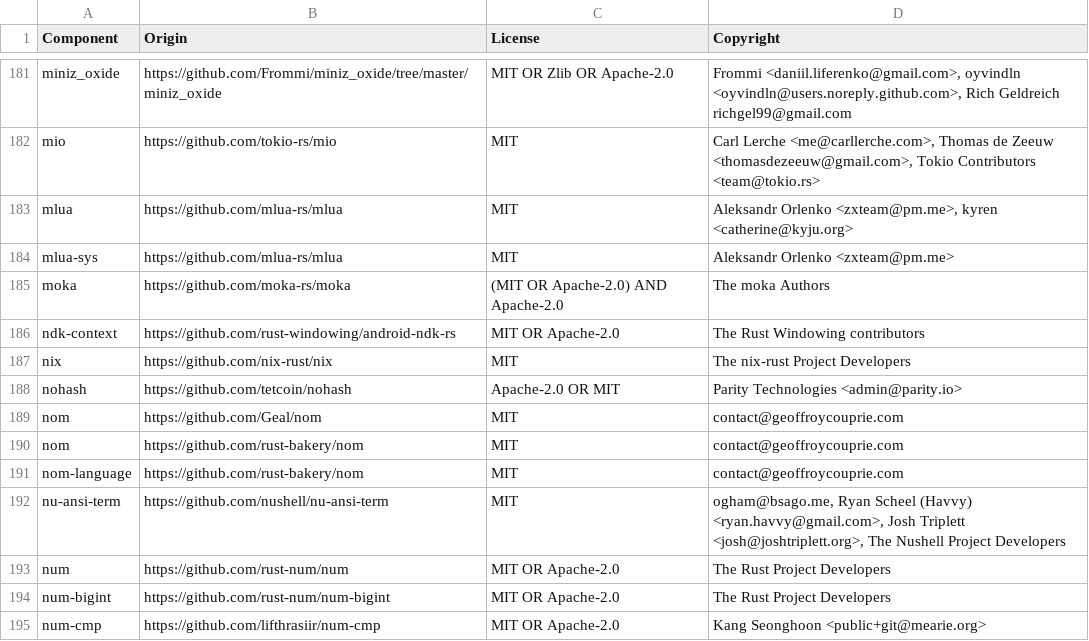
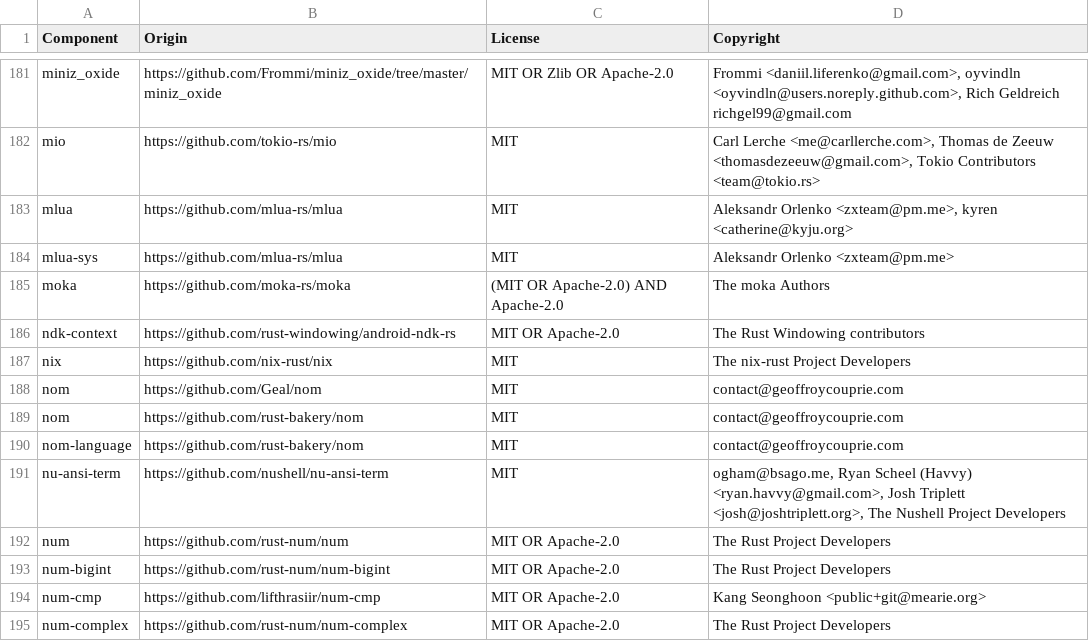
Before and after one commit to vectordotdev/vrl, a CSV file: LICENSE-3rdparty.csv, drawn as a sheet; only a part is shown, gaps mark what is left out; the shorter side is filled out with more unchanged rows; the diff names each change by its address in the sheet, - before the commit and + after, or states it on an @@ line.

Commit message:
update licenses

```diff
--- a/LICENSE-3rdparty.csv
+++ b/LICENSE-3rdparty.csv
-row 188: nohash | https://github.com/tetcoin/nohash | Apache-2.0 OR MIT | Parity Technologies <admin@parity.io>
```
